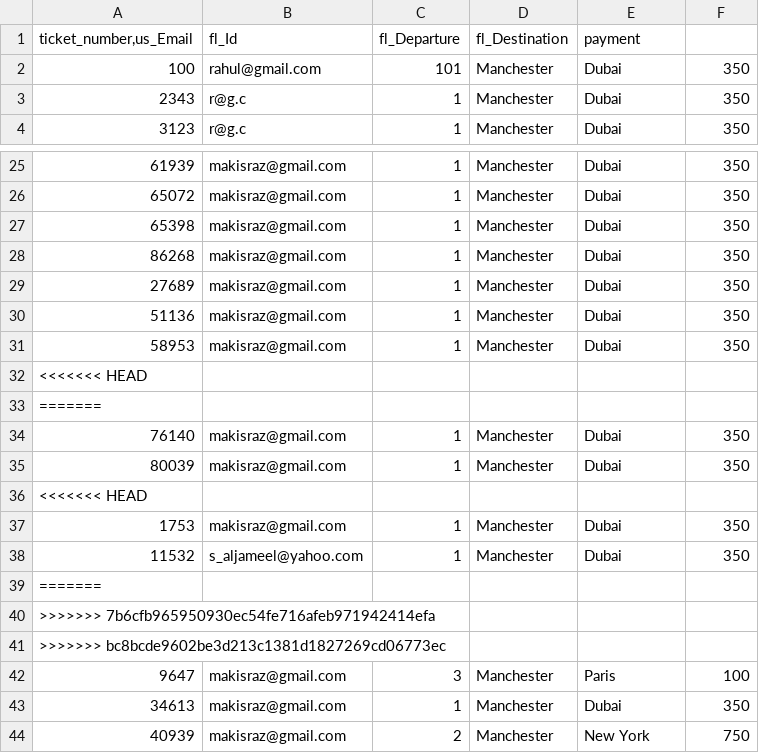
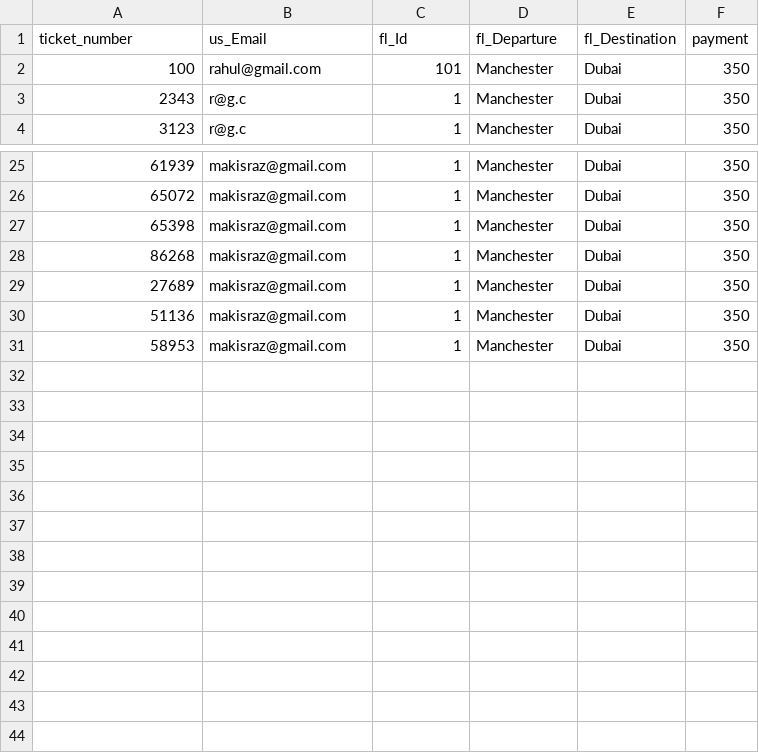
Before and after one commit to dannicz/UoMAirlines, a CSV file: UoMAirlinesPaymentsDB.csv, drawn as a sheet; only a part is shown, gaps mark what is left out; removed rows and columns are numbered as before the commit, all else as after; the diff names each change by its address in the sheet, - before the commit and + after, or states it on an @@ line.

Commit message:
ui changes

```diff
--- a/UoMAirlinesPaymentsDB.csv
+++ b/UoMAirlinesPaymentsDB.csv
-row 1: ticket_number,us_Email | fl_Id | fl_Departure | fl_Destination | payment
+row 1: ticket_number | us_Email | fl_Id | fl_Departure | fl_Destination | payment
-row 32: <<<<<<< HEAD
-row 33: =======
-row 34: 76140 | makisraz@gmail.com | 1 | Manchester | Dubai | 350
-row 35: 80039 | makisraz@gmail.com | 1 | Manchester | Dubai | 350
-row 36: <<<<<<< HEAD
-row 37: 1753 | makisraz@gmail.com | 1 | Manchester | Dubai | 350
-row 38: 11532 | s_aljameel@yahoo.com | 1 | Manchester | Dubai | 350
-row 39: =======
-row 40: >>>>>>> 7b6cfb965950930ec54fe716afeb971942414efa
-row 41: >>>>>>> bc8bcde9602be3d213c1381d1827269cd06773ec
-row 42: 9647 | makisraz@gmail.com | 3 | Manchester | Paris | 100
-row 43: 34613 | makisraz@gmail.com | 1 | Manchester | Dubai | 350
-row 44: 40939 | makisraz@gmail.com | 2 | Manchester | New York | 750
```
